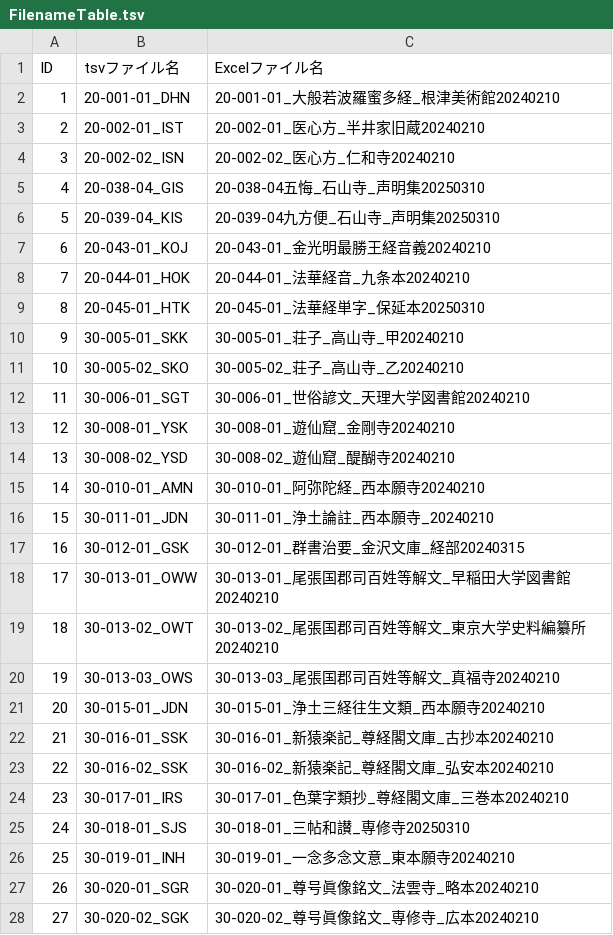
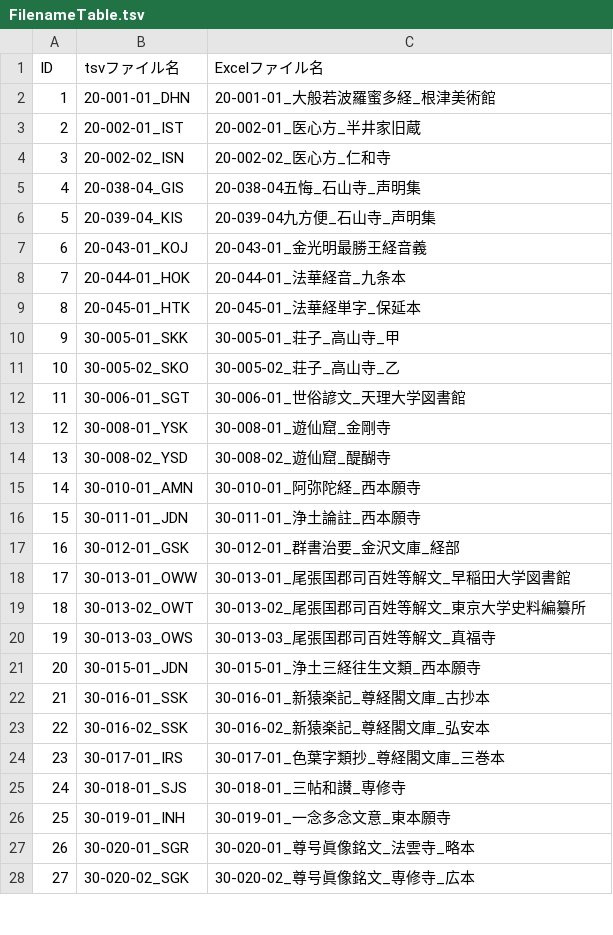
Before and after one commit to daikaku/DHSJR, a TSV file: FilenameTable.tsv, drawn as a sheet; only a part is shown; the diff covers the shown part only.

Commit message:
ファイル名対照リストに四種相違を追加

```diff
--- a/FilenameTable.tsv
+++ b/FilenameTable.tsv
@@ -1,28 +1,28 @@
 ID	tsvファイル名	Excelファイル名
-1	20-001-01_DHN	20-001-01_大般若波羅蜜多経_根津美術館20240210
-2	20-002-01_IST	20-002-01_医心方_半井家旧蔵20240210
-3	20-002-02_ISN	20-002-02_医心方_仁和寺20240210
-4	20-038-04_GIS	20-038-04五悔_石山寺_声明集20250310
-5	20-039-04_KIS	20-039-04九方便_石山寺_声明集20250310
-6	20-043-01_KOJ	20-043-01_金光明最勝王経音義20240210
-7	20-044-01_HOK	20-044-01_法華経音_九条本20240210
-8	20-045-01_HTK	20-045-01_法華経単字_保延本20250310
-9	30-005-01_SKK	30-005-01_荘子_高山寺_甲20240210
-10	30-005-02_SKO	30-005-02_荘子_高山寺_乙20240210
-11	30-006-01_SGT	30-006-01_世俗諺文_天理大学図書館20240210
-12	30-008-01_YSK	30-008-01_遊仙窟_金剛寺20240210
-13	30-008-02_YSD	30-008-02_遊仙窟_醍醐寺20240210
-14	30-010-01_AMN	30-010-01_阿弥陀経_西本願寺20240210
-15	30-011-01_JDN	30-011-01_浄土論註_西本願寺_20240210
-16	30-012-01_GSK	30-012-01_群書治要_金沢文庫_経部20240315
-17	30-013-01_OWW	30-013-01_尾張国郡司百姓等解文_早稲田大学図書館20240210
-18	30-013-02_OWT	30-013-02_尾張国郡司百姓等解文_東京大学史料編纂所20240210
-19	30-013-03_OWS	30-013-03_尾張国郡司百姓等解文_真福寺20240210
-20	30-015-01_JDN	30-015-01_浄土三経往生文類_西本願寺20240210
-21	30-016-01_SSK	30-016-01_新猿楽記_尊経閣文庫_古抄本20240210
-22	30-016-02_SSK	30-016-02_新猿楽記_尊経閣文庫_弘安本20240210
-23	30-017-01_IRS	30-017-01_色葉字類抄_尊経閣文庫_三巻本20240210
-24	30-018-01_SJS	30-018-01_三帖和讃_専修寺20250310
-25	30-019-01_INH	30-019-01_一念多念文意_東本願寺20240210
-26	30-020-01_SGR	30-020-01_尊号眞像銘文_法雲寺_略本20240210
-27	30-020-02_SGK	30-020-02_尊号眞像銘文_専修寺_広本20240210
+1	20-001-01_DHN	20-001-01_大般若波羅蜜多経_根津美術館
+2	20-002-01_IST	20-002-01_医心方_半井家旧蔵
+3	20-002-02_ISN	20-002-02_医心方_仁和寺
+4	20-038-04_GIS	20-038-04五悔_石山寺_声明集
+5	20-039-04_KIS	20-039-04九方便_石山寺_声明集
+6	20-043-01_KOJ	20-043-01_金光明最勝王経音義
+7	20-044-01_HOK	20-044-01_法華経音_九条本
+8	20-045-01_HTK	20-045-01_法華経単字_保延本
+9	30-005-01_SKK	30-005-01_荘子_高山寺_甲
+10	30-005-02_SKO	30-005-02_荘子_高山寺_乙
+11	30-006-01_SGT	30-006-01_世俗諺文_天理大学図書館
+12	30-008-01_YSK	30-008-01_遊仙窟_金剛寺
+13	30-008-02_YSD	30-008-02_遊仙窟_醍醐寺
+14	30-010-01_AMN	30-010-01_阿弥陀経_西本願寺
+15	30-011-01_JDN	30-011-01_浄土論註_西本願寺
+16	30-012-01_GSK	30-012-01_群書治要_金沢文庫_経部
+17	30-013-01_OWW	30-013-01_尾張国郡司百姓等解文_早稲田大学図書館
+18	30-013-02_OWT	30-013-02_尾張国郡司百姓等解文_東京大学史料編纂所
+19	30-013-03_OWS	30-013-03_尾張国郡司百姓等解文_真福寺
+20	30-015-01_JDN	30-015-01_浄土三経往生文類_西本願寺
+21	30-016-01_SSK	30-016-01_新猿楽記_尊経閣文庫_古抄本
+22	30-016-02_SSK	30-016-02_新猿楽記_尊経閣文庫_弘安本
+23	30-017-01_IRS	30-017-01_色葉字類抄_尊経閣文庫_三巻本
+24	30-018-01_SJS	30-018-01_三帖和讃_専修寺
+25	30-019-01_INH	30-019-01_一念多念文意_東本願寺
+26	30-020-01_SGR	30-020-01_尊号眞像銘文_法雲寺_略本
+27	30-020-02_SGK	30-020-02_尊号眞像銘文_専修寺_広本
```
Also changed, not shown: 1 added row and 38 edited cells elsewhere in this file.
